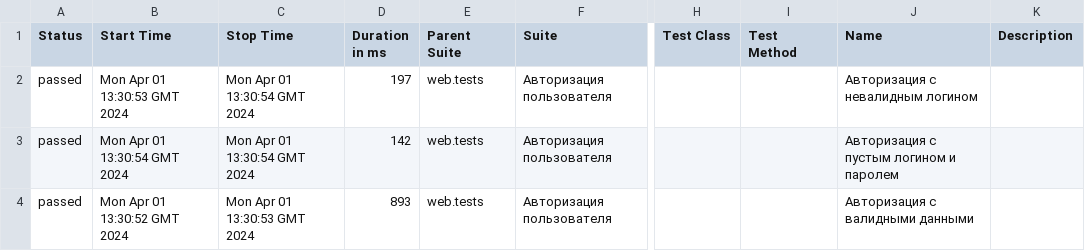
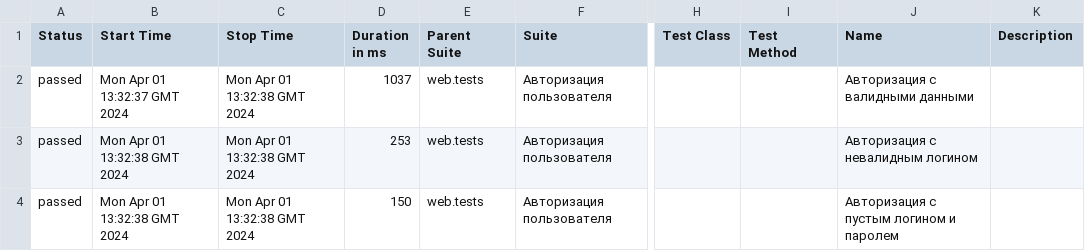
Before and after one commit to Alexey-Sandor/selenium, a CSV file: 25/data/suites.csv, drawn as a sheet; only a part is shown, gaps mark what is left out; the diff names each change by its address in the sheet, - before the commit and + after, or states it on an @@ line.

```diff
--- a/25/data/suites.csv
+++ b/25/data/suites.csv
-B2 (Start Time): Mon Apr 01 13:30:53 GMT 2024
+B2 (Start Time): Mon Apr 01 13:32:37 GMT 2024
-C2:C3 (Stop Time): Mon Apr 01 13:30:54 GMT 2024
+C2:C3 (Stop Time): Mon Apr 01 13:32:38 GMT 2024
-D2 (Duration in ms): 197
+D2 (Duration in ms): 1037
-J2 (Name): Авторизация с невалидным логином
+J2 (Name): Авторизация с валидными данными
-B3 (Start Time): Mon Apr 01 13:30:54 GMT 2024
+B3 (Start Time): Mon Apr 01 13:32:38 GMT 2024
-D3 (Duration in ms): 142
+D3 (Duration in ms): 253
-J3 (Name): Авторизация с пустым логином и паролем
+J3 (Name): Авторизация с невалидным логином
-B4 (Start Time): Mon Apr 01 13:30:52 GMT 2024
+B4 (Start Time): Mon Apr 01 13:32:38 GMT 2024
-C4 (Stop Time): Mon Apr 01 13:30:53 GMT 2024
+C4 (Stop Time): Mon Apr 01 13:32:38 GMT 2024
-D4 (Duration in ms): 893
+D4 (Duration in ms): 150
-J4 (Name): Авторизация с валидными данными
+J4 (Name): Авторизация с пустым логином и паролем
```
Also changed, not shown: 35 other files.
